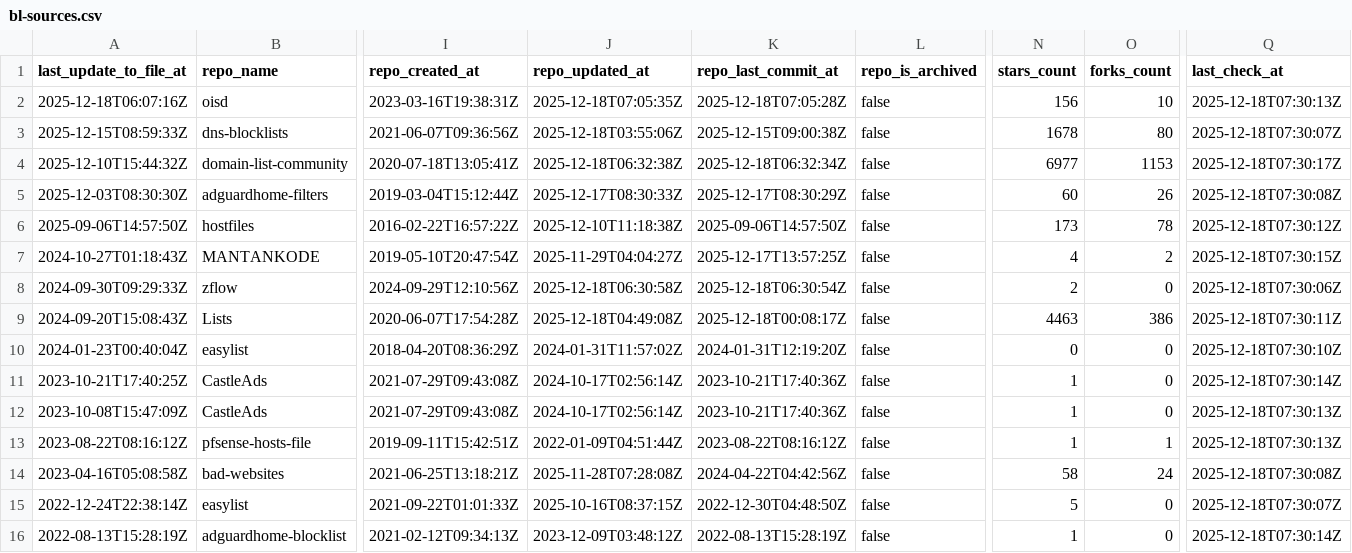
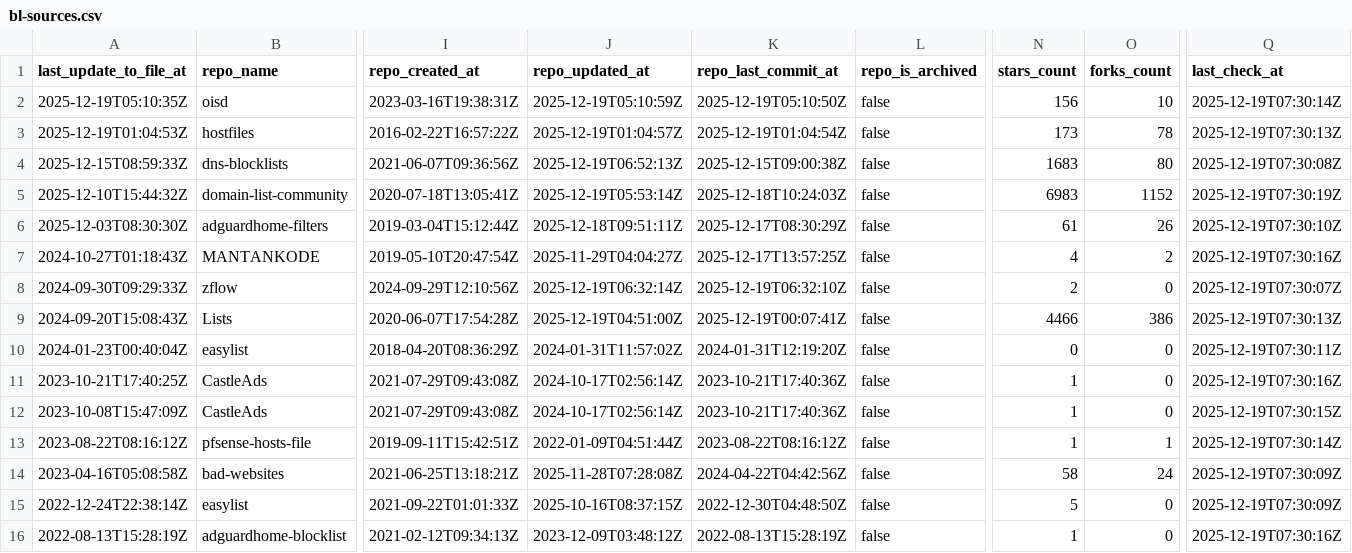
Before and after one commit to omkar861856/porn-domains, a CSV file: blacklist/bl-sources.csv, drawn as a sheet; only a part is shown, gaps mark what is left out; removed rows and columns are numbered as before the commit, all else as after; rows hold the shown columns only; the diff covers the shown part only; the diff names each change by its address in the sheet, - before the commit and + after, or states it on an @@ line.

Commit message:
[AUTO] Rebuild CSV files for sources
Runtime: 00h:00m:19s

```diff
--- a/blacklist/bl-sources.csv
+++ b/blacklist/bl-sources.csv
-A2 (last_update_to_file_at): 2025-12-18T06:07:16Z
+A2 (last_update_to_file_at): 2025-12-19T05:10:35Z
-J2 (repo_updated_at): 2025-12-18T07:05:35Z
+J2 (repo_updated_at): 2025-12-19T05:10:59Z
-K2 (repo_last_commit_at): 2025-12-18T07:05:28Z
+K2 (repo_last_commit_at): 2025-12-19T05:10:50Z
-Q2 (last_check_at): 2025-12-18T07:30:13Z
+Q2 (last_check_at): 2025-12-19T07:30:14Z
+row 3: 2025-12-19T01:04:53Z | hostfiles | 2016-02-22T16:57:22Z | 2025-12-19T01:04:57Z | 2025-12-19T01:04:54Z | false | 173 | 78 | 2025-12-19T07:30:13Z
-J4 (repo_updated_at): 2025-12-18T03:55:06Z
+J4 (repo_updated_at): 2025-12-19T06:52:13Z
-N4 (stars_count): 1678
+N4 (stars_count): 1683
-Q4 (last_check_at): 2025-12-18T07:30:07Z
+Q4 (last_check_at): 2025-12-19T07:30:08Z
-J5 (repo_updated_at): 2025-12-18T06:32:38Z
+J5 (repo_updated_at): 2025-12-19T05:53:14Z
-K5 (repo_last_commit_at): 2025-12-18T06:32:34Z
+K5 (repo_last_commit_at): 2025-12-18T10:24:03Z
-N5 (stars_count): 6977
+N5 (stars_count): 6983
-O5 (forks_count): 1153
+O5 (forks_count): 1152
-Q5 (last_check_at): 2025-12-18T07:30:17Z
+Q5 (last_check_at): 2025-12-19T07:30:19Z
-J6 (repo_updated_at): 2025-12-17T08:30:33Z
+J6 (repo_updated_at): 2025-12-18T09:51:11Z
-N6 (stars_count): 60
+N6 (stars_count): 61
-Q6 (last_check_at): 2025-12-18T07:30:08Z
+Q6 (last_check_at): 2025-12-19T07:30:10Z
-row 6: 2025-09-06T14:57:50Z | hostfiles | 2016-02-22T16:57:22Z | 2025-12-10T11:18:38Z | 2025-09-06T14:57:50Z | false | 173 | 78 | 2025-12-18T07:30:12Z
-Q7 (last_check_at): 2025-12-18T07:30:15Z
+Q7 (last_check_at): 2025-12-19T07:30:16Z
-J8 (repo_updated_at): 2025-12-18T06:30:58Z
+J8 (repo_updated_at): 2025-12-19T06:32:14Z
-K8 (repo_last_commit_at): 2025-12-18T06:30:54Z
+K8 (repo_last_commit_at): 2025-12-19T06:32:10Z
-Q8 (last_check_at): 2025-12-18T07:30:06Z
+Q8 (last_check_at): 2025-12-19T07:30:07Z
-J9 (repo_updated_at): 2025-12-18T04:49:08Z
+J9 (repo_updated_at): 2025-12-19T04:51:00Z
-K9 (repo_last_commit_at): 2025-12-18T00:08:17Z
+K9 (repo_last_commit_at): 2025-12-19T00:07:41Z
-N9 (stars_count): 4463
+N9 (stars_count): 4466
-Q9 (last_check_at): 2025-12-18T07:30:11Z
+Q9 (last_check_at): 2025-12-19T07:30:13Z
-Q10 (last_check_at): 2025-12-18T07:30:10Z
+Q10 (last_check_at): 2025-12-19T07:30:11Z
-Q11 (last_check_at): 2025-12-18T07:30:14Z
+Q11 (last_check_at): 2025-12-19T07:30:16Z
-Q12 (last_check_at): 2025-12-18T07:30:13Z
+Q12 (last_check_at): 2025-12-19T07:30:15Z
-Q13 (last_check_at): 2025-12-18T07:30:13Z
+Q13 (last_check_at): 2025-12-19T07:30:14Z
-Q14 (last_check_at): 2025-12-18T07:30:08Z
+Q14 (last_check_at): 2025-12-19T07:30:09Z
-Q15 (last_check_at): 2025-12-18T07:30:07Z
+Q15 (last_check_at): 2025-12-19T07:30:09Z
-Q16 (last_check_at): 2025-12-18T07:30:14Z
+Q16 (last_check_at): 2025-12-19T07:30:16Z
```
Also changed, not shown: 18 edited cells elsewhere in this file.
